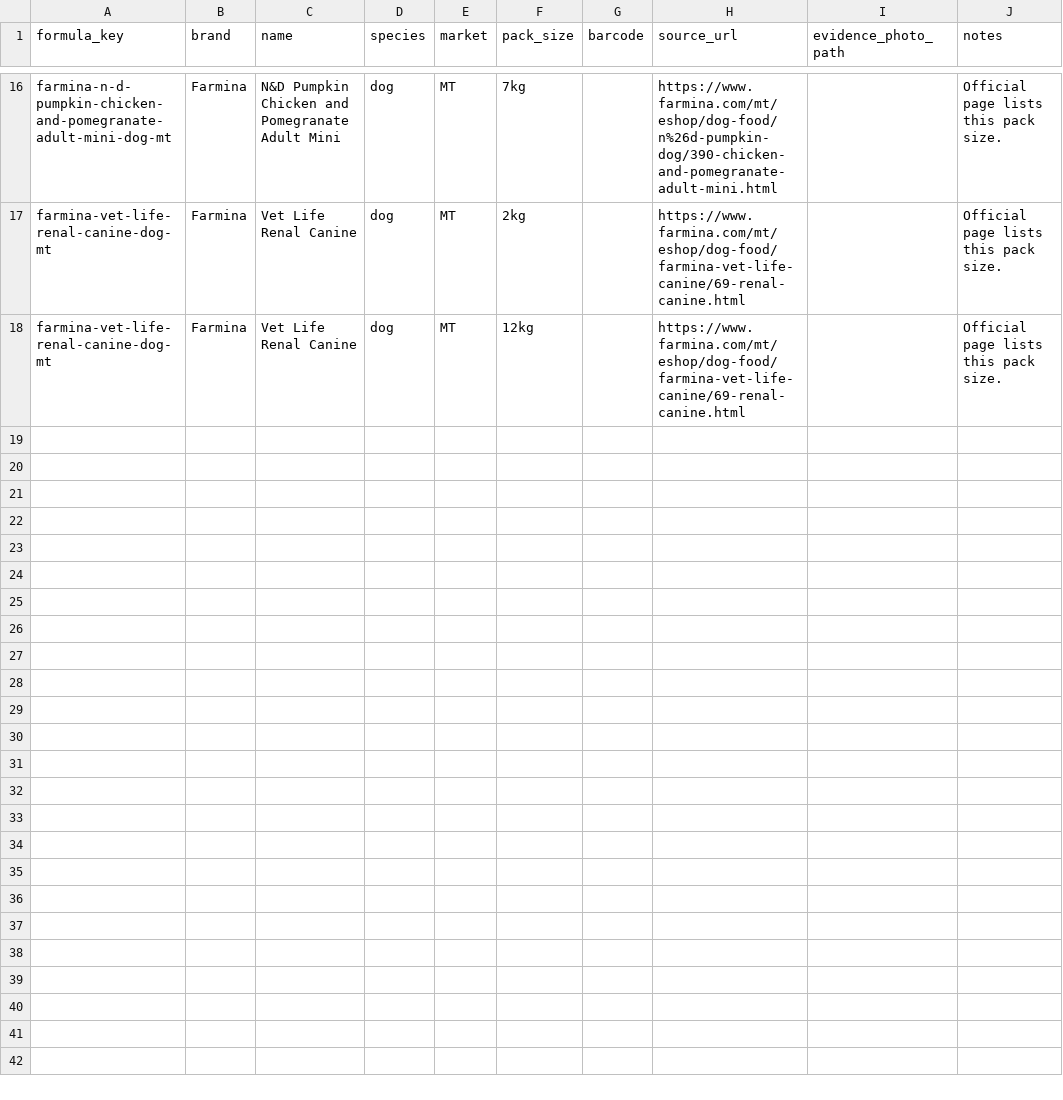
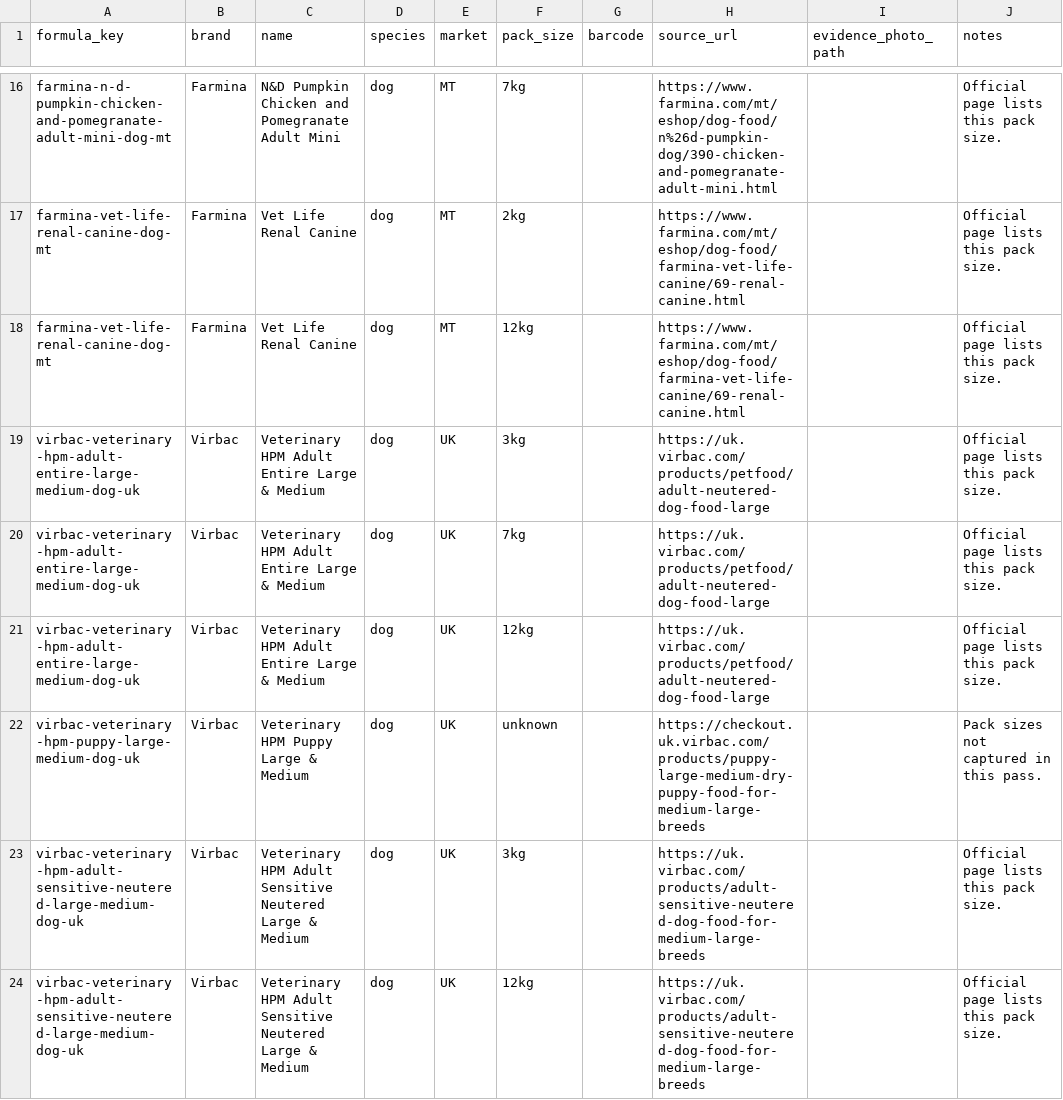
Before and after one commit to EmmMall92/nutritail-ai, a CSV file: data/imports/nutritail_foods_euuk_v1_sku_map.csv, drawn as a sheet; only a part is shown, gaps mark what is left out.

```diff
--- a/data/imports/nutritail_foods_euuk_v1_sku_map.csv
+++ b/data/imports/nutritail_foods_euuk_v1_sku_map.csv
@@ -18 +18,7 @@ farmina-vet-life-renal-canine-dog-mt,Farmina,Vet Life Renal Canine,dog,MT,2kg,,h
 farmina-vet-life-renal-canine-dog-mt,Farmina,Vet Life Renal Canine,dog,MT,12kg,,https://www.farmina.com/mt/eshop/dog-food/farmina-vet-life-canine/69-renal-canine.html,,Official page lists this pack size.
+virbac-veterinary-hpm-adult-entire-large-medium-dog-uk,Virbac,Veterinary HPM Adult Entire Large & Medium,dog,UK,3kg,,https://uk.virbac.com/products/petfood/adult-neutered-dog-food-large,,Official page lists this pack size.
+virbac-veterinary-hpm-adult-entire-large-medium-dog-uk,Virbac,Veterinary HPM Adult Entire Large & Medium,dog,UK,7kg,,https://uk.virbac.com/products/petfood/adult-neutered-dog-food-large,,Official page lists this pack size.
+virbac-veterinary-hpm-adult-entire-large-medium-dog-uk,Virbac,Veterinary HPM Adult Entire Large & Medium,dog,UK,12kg,,https://uk.virbac.com/products/petfood/adult-neutered-dog-food-large,,Official page lists this pack size.
+virbac-veterinary-hpm-puppy-large-medium-dog-uk,Virbac,Veterinary HPM Puppy Large & Medium,dog,UK,unknown,,https://checkout.uk.virbac.com/products/puppy-large-medium-dry-puppy-food-for-medium-large-breeds,,Pack sizes not captured in this pass.
+virbac-veterinary-hpm-adult-sensitive-neutered-large-medium-dog-uk,Virbac,Veterinary HPM Adult Sensitive Neutered Large & Medium,dog,UK,3kg,,https://uk.virbac.com/products/adult-sensitive-neutered-dog-food-for-medium-large-breeds,,Official page lists this pack size.
+virbac-veterinary-hpm-adult-sensitive-neutered-large-medium-dog-uk,Virbac,Veterinary HPM Adult Sensitive Neutered Large & Medium,dog,UK,12kg,,https://uk.virbac.com/products/adult-sensitive-neutered-dog-food-for-medium-large-breeds,,Official page lists this pack size.
```
Also changed, not shown: data/imports/nutritail_foods_euuk_v1.csv, data/imports/nutritail_foods_missing_photo_queue.csv, 2 other files.
